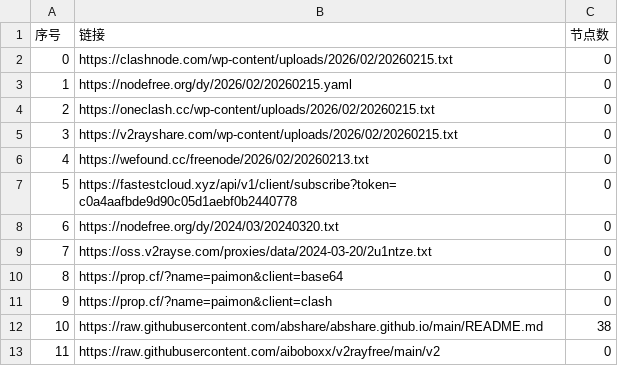
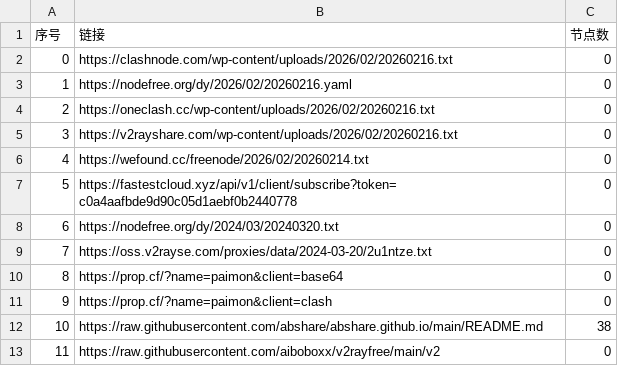
Before and after one commit to ligusx/Auto, a CSV file: list_result.csv, drawn as a sheet; only a part is shown.

```diff
--- a/list_result.csv
+++ b/list_result.csv
@@ -1,7 +1,7 @@
 序号,链接,节点数
-0,https://clashnode.com/wp-content/uploads/2026/02/20260215.txt,0
-1,https://nodefree.org/dy/2026/02/20260215.yaml,0
-2,https://oneclash.cc/wp-content/uploads/2026/02/20260215.txt,0
-3,https://v2rayshare.com/wp-content/uploads/2026/02/20260215.txt,0
-4,https://wefound.cc/freenode/2026/02/20260213.txt,0
+0,https://clashnode.com/wp-content/uploads/2026/02/20260216.txt,0
+1,https://nodefree.org/dy/2026/02/20260216.yaml,0
+2,https://oneclash.cc/wp-content/uploads/2026/02/20260216.txt,0
+3,https://v2rayshare.com/wp-content/uploads/2026/02/20260216.txt,0
+4,https://wefound.cc/freenode/2026/02/20260214.txt,0
 5,https://fastestcloud.xyz/api/v1/client/subscribe?token=c0a4aafbde9d90c05d1aebf0b2440778,0
```
Also changed, not shown: 4 other files.
